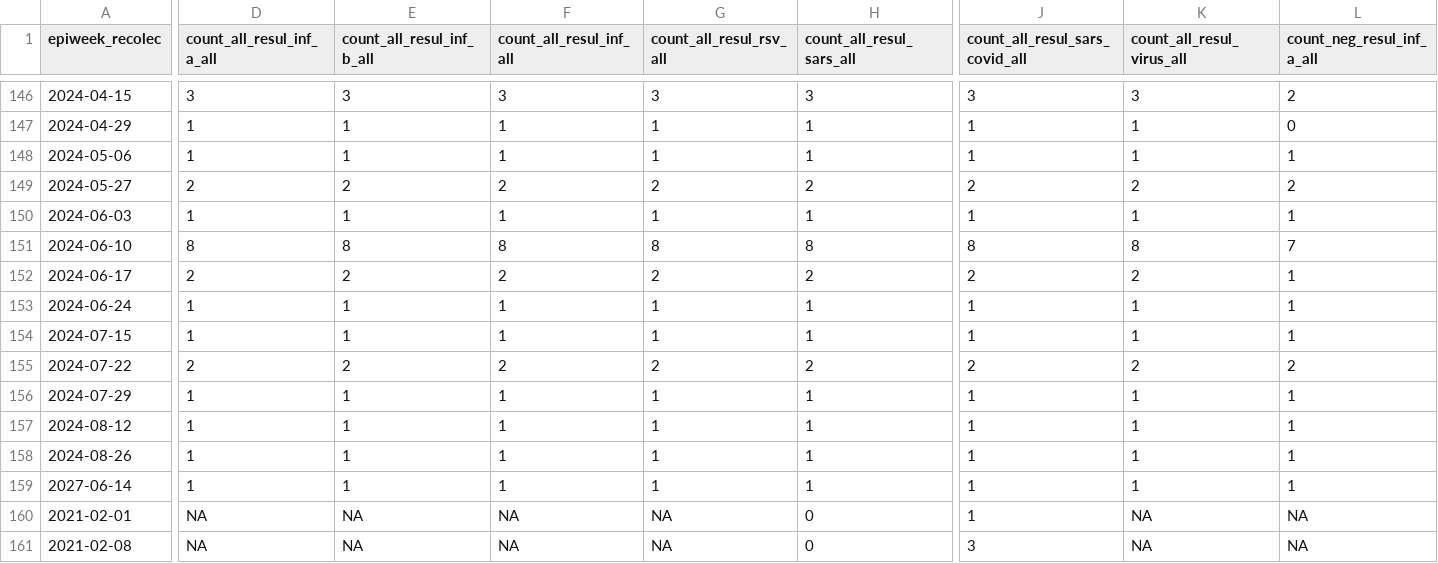
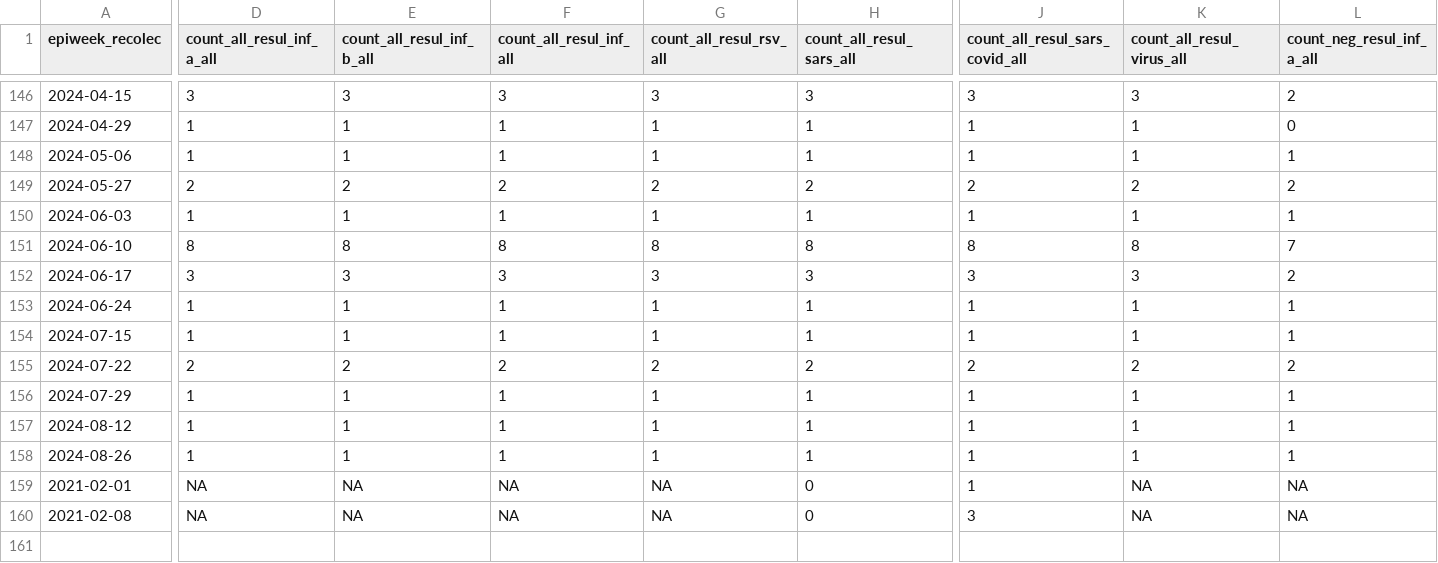
Before and after one commit to funsaludinvestigacion/enfermedades_infecciosas, a CSV file: docs/influenza_summary_updated.csv, drawn as a sheet; only a part is shown, gaps mark what is left out; rows hold the shown columns only; the diff covers the shown part only; the diff names each change by its address in the sheet, - before the commit and + after, or states it on an @@ line.

```diff
--- a/docs/influenza_summary_updated.csv
+++ b/docs/influenza_summary_updated.csv
-D152 (count_all_resul_inf_a_all): 2
+D152 (count_all_resul_inf_a_all): 3
-E152 (count_all_resul_inf_b_all): 2
+E152 (count_all_resul_inf_b_all): 3
-F152 (count_all_resul_inf_all): 2
+F152 (count_all_resul_inf_all): 3
-G152 (count_all_resul_rsv_all): 2
+G152 (count_all_resul_rsv_all): 3
-H152 (count_all_resul_sars_all): 2
+H152 (count_all_resul_sars_all): 3
-J152 (count_all_resul_sars_covid_all): 2
+J152 (count_all_resul_sars_covid_all): 3
-K152 (count_all_resul_virus_all): 2
+K152 (count_all_resul_virus_all): 3
-L152 (count_neg_resul_inf_a_all): 1
+L152 (count_neg_resul_inf_a_all): 2
-row 159: 2027-06-14 | 1 | 1 | 1 | 1 | 1 | 1 | 1 | 1
```
Also changed, not shown: 9 edited cells elsewhere in this file, docs/influenza_symptom_summary_updated.csv.
